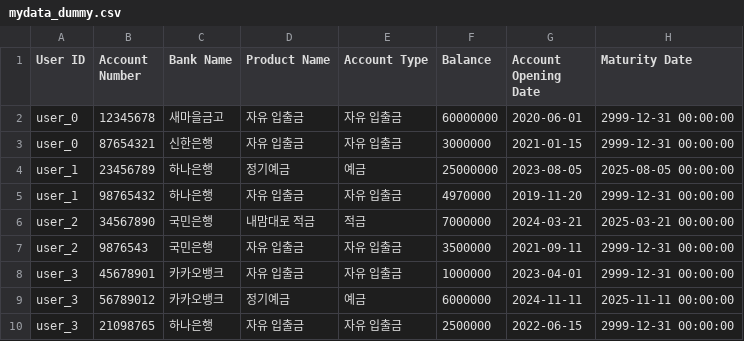
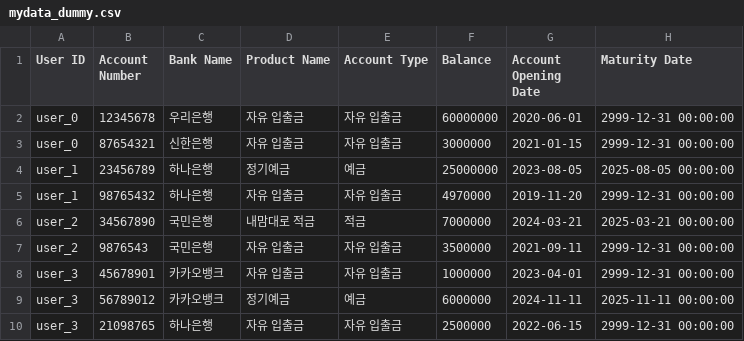
Before and after one commit to MYUNGJULEE/SAVEMATE-CHAT, a CSV file: src/data/mydata_dummy.csv, drawn as a sheet.

Commit message:
Update mydata_dummy.csv

```diff
--- a/src/data/mydata_dummy.csv
+++ b/src/data/mydata_dummy.csv
@@ -1,3 +1,3 @@
 User ID,Account Number,Bank Name,Product Name,Account Type,Balance,Account Opening Date,Maturity Date
-user_0,12345678,새마을금고,자유 입출금,자유 입출금,60000000,2020-06-01,2999-12-31 00:00:00
+user_0,12345678,우리은행,자유 입출금,자유 입출금,60000000,2020-06-01,2999-12-31 00:00:00
 user_0,87654321,신한은행,자유 입출금,자유 입출금,3000000,2021-01-15,2999-12-31 00:00:00
```
